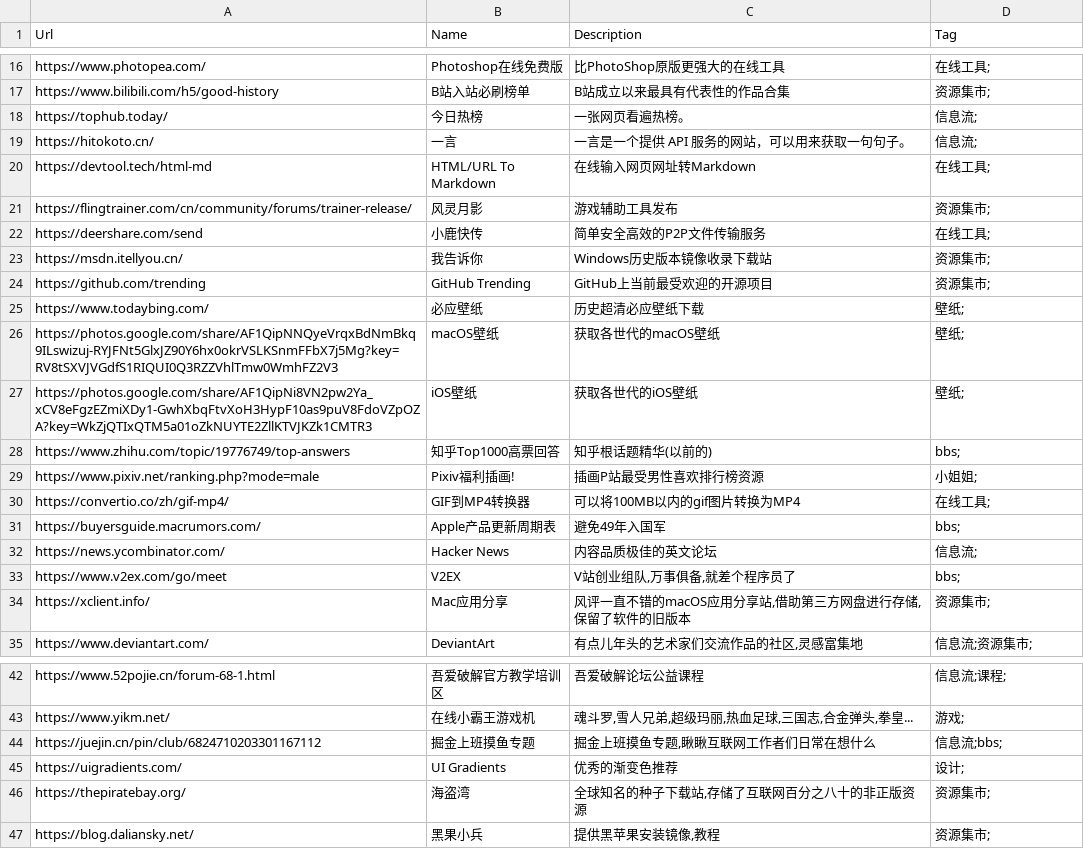
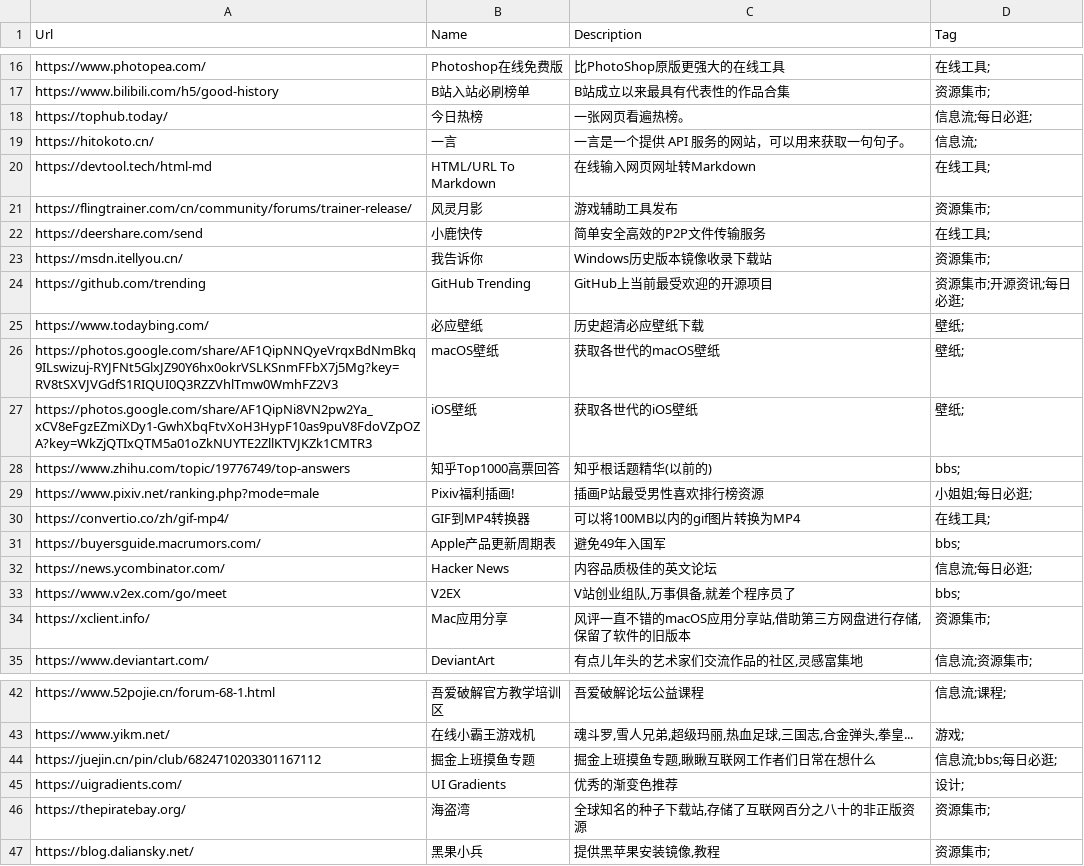
Before and after one commit to zhaoolee/ins, a CSV file: website_info.csv, drawn as a sheet; only a part is shown, gaps mark what is left out; the diff covers the shown part only.

```diff
--- a/website_info.csv
+++ b/website_info.csv
@@ -17,3 +17,3 @@ Url,Name,Description,Tag
 "https://www.bilibili.com/h5/good-history","B站入站必刷榜单","B站成立以来最具有代表性的作品合集","资源集市;"
-"https://tophub.today/","今日热榜","一张网页看遍热榜。","信息流;"
+"https://tophub.today/","今日热榜","一张网页看遍热榜。","信息流;每日必逛;"
 "https://hitokoto.cn/","一言","一言是一个提供 API 服务的网站，可以用来获取一句句子。","信息流;"
@@ -23,3 +23,3 @@ Url,Name,Description,Tag
 "https://msdn.itellyou.cn/","我告诉你","Windows历史版本镜像收录下载站","资源集市;"
-"https://github.com/trending","GitHub Trending","GitHub上当前最受欢迎的开源项目","资源集市;"
+"https://github.com/trending","GitHub Trending","GitHub上当前最受欢迎的开源项目","资源集市;开源资讯;每日必逛;"
 "https://www.todaybing.com/","必应壁纸","历史超清必应壁纸下载","壁纸;"
@@ -28,6 +28,6 @@ Url,Name,Description,Tag
 "https://www.zhihu.com/topic/19776749/top-answers","知乎Top1000高票回答","知乎根话题精华(以前的)","bbs;"
-"https://www.pixiv.net/ranking.php?mode=male","Pixiv福利插画!","插画P站最受男性喜欢排行榜资源","小姐姐;"
+"https://www.pixiv.net/ranking.php?mode=male","Pixiv福利插画!","插画P站最受男性喜欢排行榜资源","小姐姐;每日必逛;"
 "https://convertio.co/zh/gif-mp4/","GIF到MP4转换器","可以将100MB以内的gif图片转换为MP4","在线工具;"
 "https://buyersguide.macrumors.com/","Apple产品更新周期表","避免49年入国军","bbs;"
-"https://news.ycombinator.com/","Hacker News","内容品质极佳的英文论坛","信息流;"
+"https://news.ycombinator.com/","Hacker News","内容品质极佳的英文论坛","信息流;每日必逛;"
 "https://www.v2ex.com/go/meet","V2EX","V站创业组队,万事俱备,就差个程序员了","bbs;"
@@ -43,3 +43,3 @@ Url,Name,Description,Tag
 "https://www.yikm.net/","在线小霸王游戏机","魂斗罗,雪人兄弟,超级玛丽,热血足球,三国志,合金弹头,拳皇...","游戏;"
-"https://juejin.cn/pin/club/6824710203301167112","掘金上班摸鱼专题","掘金上班摸鱼专题,瞅瞅互联网工作者们日常在想什么","信息流;bbs;"
+"https://juejin.cn/pin/club/6824710203301167112","掘金上班摸鱼专题","掘金上班摸鱼专题,瞅瞅互联网工作者们日常在想什么","信息流;bbs;每日必逛;"
 "https://uigradients.com/","UI Gradients","优秀的渐变色推荐","设计;"
```
Also changed, not shown: 2 added rows and 9 edited cells elsewhere in this file.
